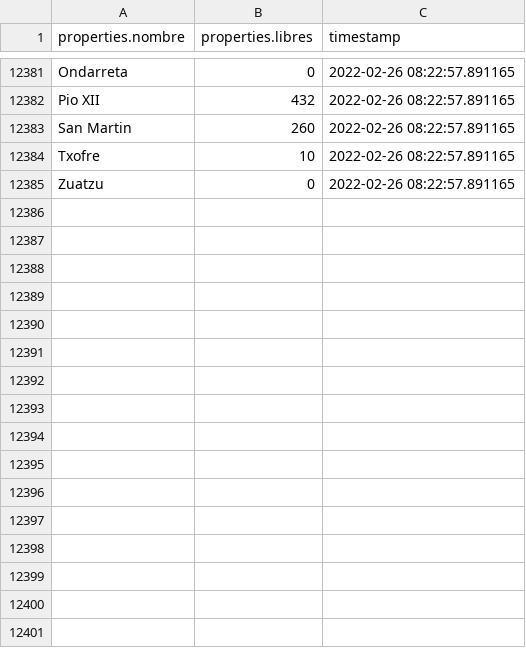
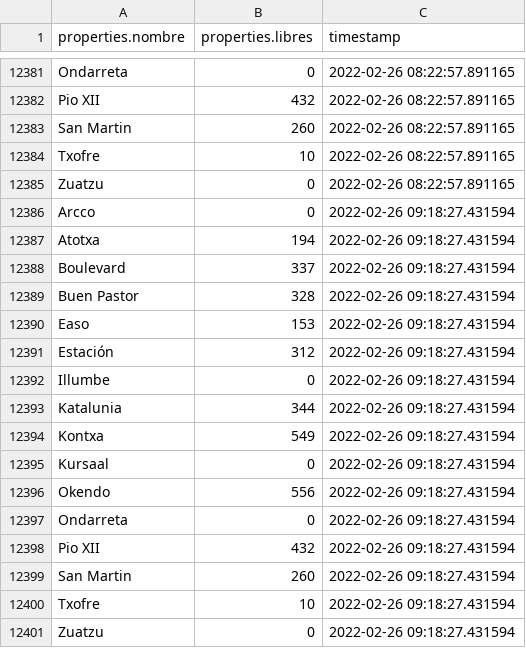
Before and after one commit to anderfernandez/Donostia-empty-parking-lots-forecast, a CSV file: data/data.csv, drawn as a sheet; only a part is shown, gaps mark what is left out.

Commit message:
Automatically updated data

```diff
--- a/data/data.csv
+++ b/data/data.csv
@@ -12385 +12385,17 @@ Txofre,10,2022-02-26 08:22:57.891165
 Zuatzu,0,2022-02-26 08:22:57.891165
+Arcco,0,2022-02-26 09:18:27.431594
+Atotxa,194,2022-02-26 09:18:27.431594
+Boulevard,337,2022-02-26 09:18:27.431594
+Buen Pastor,328,2022-02-26 09:18:27.431594
+Easo,153,2022-02-26 09:18:27.431594
+Estación,312,2022-02-26 09:18:27.431594
+Illumbe,0,2022-02-26 09:18:27.431594
+Katalunia,344,2022-02-26 09:18:27.431594
+Kontxa,549,2022-02-26 09:18:27.431594
+Kursaal,0,2022-02-26 09:18:27.431594
+Okendo,556,2022-02-26 09:18:27.431594
+Ondarreta,0,2022-02-26 09:18:27.431594
+Pio XII,432,2022-02-26 09:18:27.431594
+San Martin,260,2022-02-26 09:18:27.431594
+Txofre,10,2022-02-26 09:18:27.431594
+Zuatzu,0,2022-02-26 09:18:27.431594
```
